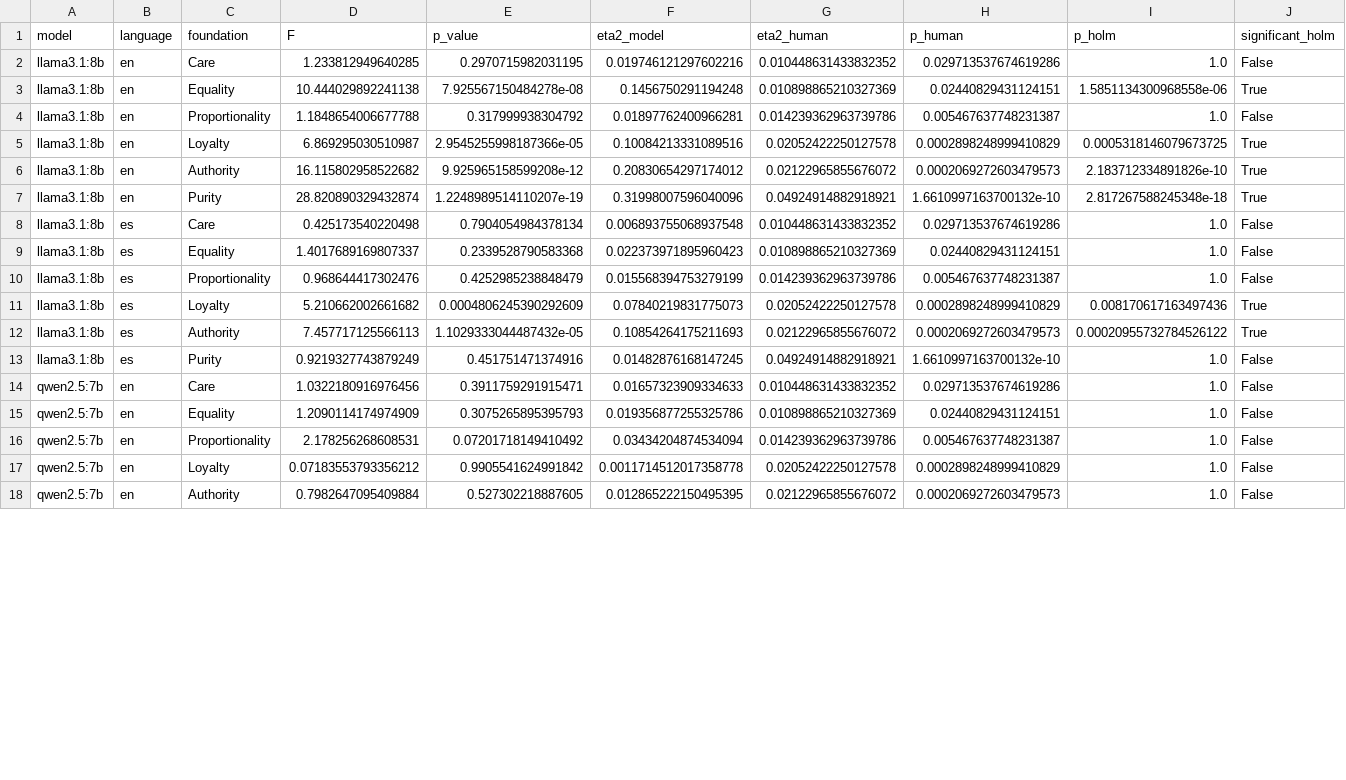
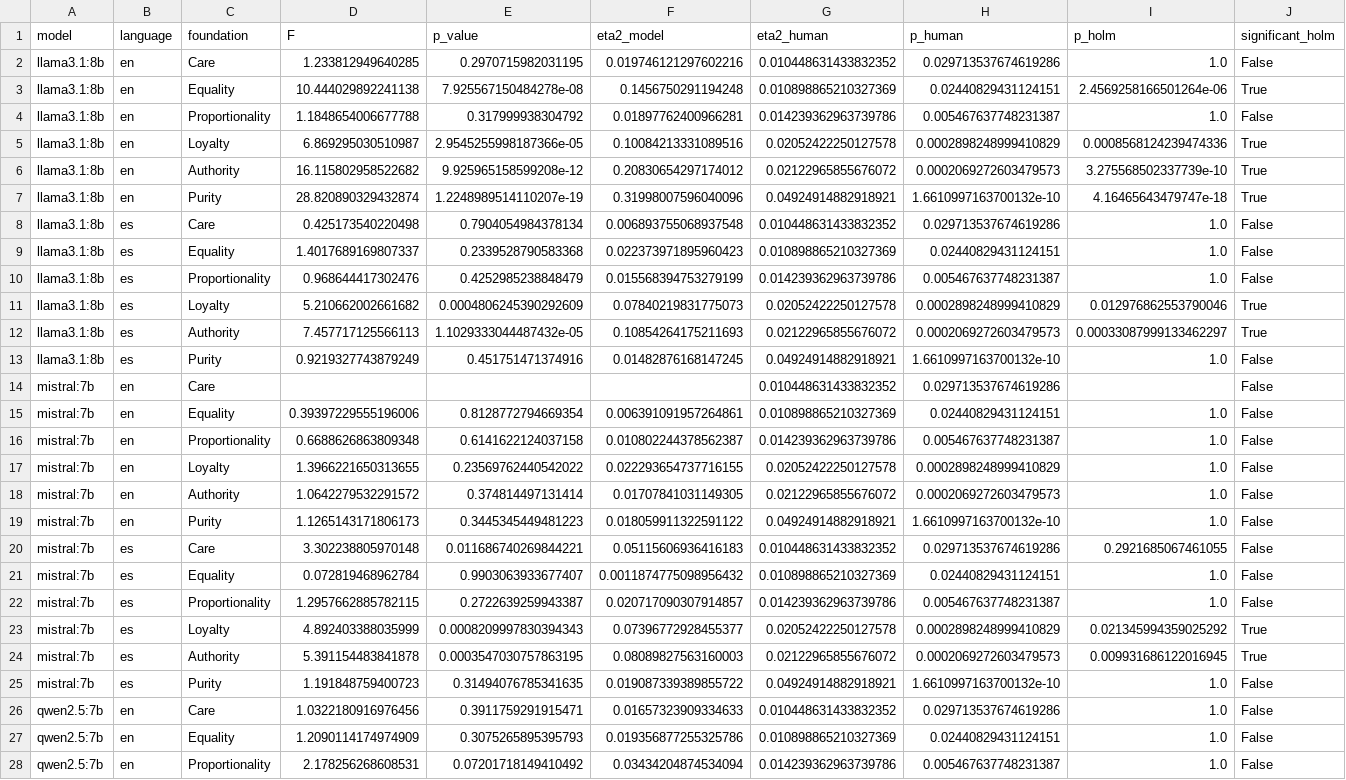
Before and after one commit to faizan10152/mfq2-language-persona-experiment, a CSV file: results/tables/persona_anova.csv, drawn as a sheet; only a part is shown; the shorter side is filled out with more unchanged rows; the diff covers the shown part only.

```diff
--- a/results/tables/persona_anova.csv
+++ b/results/tables/persona_anova.csv
@@ -2,7 +2,7 @@ model,language,foundation,F,p_value,eta2_model,eta2_human,p_human,p_holm,signifi
 llama3.1:8b,en,Care,1.233812949640285,0.2970715982031195,0.019746121297602216,0.010448631433832352,0.029713537674619286,1.0,False
-llama3.1:8b,en,Equality,10.444029892241138,7.925567150484278e-08,0.1456750291194248,0.010898865210327369,0.02440829431124151,1.5851134300968558e-06,True
+llama3.1:8b,en,Equality,10.444029892241138,7.925567150484278e-08,0.1456750291194248,0.010898865210327369,0.02440829431124151,2.4569258166501264e-06,True
 llama3.1:8b,en,Proportionality,1.1848654006677788,0.317999938304792,0.01897762400966281,0.014239362963739786,0.005467637748231387,1.0,False
-llama3.1:8b,en,Loyalty,6.869295030510987,2.9545255998187366e-05,0.10084213331089516,0.02052422250127578,0.0002898248999410829,0.0005318146079673725,True
-llama3.1:8b,en,Authority,16.115802958522682,9.925965158599208e-12,0.20830654297174012,0.02122965855676072,0.0002069272603479573,2.183712334891826e-10,True
-llama3.1:8b,en,Purity,28.820890329432874,1.2248989514110207e-19,0.31998007596040096,0.04924914882918921,1.6610997163700132e-10,2.817267588245348e-18,True
+llama3.1:8b,en,Loyalty,6.869295030510987,2.9545255998187366e-05,0.10084213331089516,0.02052422250127578,0.0002898248999410829,0.0008568124239474336,True
+llama3.1:8b,en,Authority,16.115802958522682,9.925965158599208e-12,0.20830654297174012,0.02122965855676072,0.0002069272603479573,3.275568502337739e-10,True
+llama3.1:8b,en,Purity,28.820890329432874,1.2248989514110207e-19,0.31998007596040096,0.04924914882918921,1.6610997163700132e-10,4.16465643479747e-18,True
 llama3.1:8b,es,Care,0.425173540220498,0.7904054984378134,0.006893755068937548,0.010448631433832352,0.029713537674619286,1.0,False
@@ -10,5 +10,17 @@ llama3.1:8b,es,Equality,1.4017689169807337,0.2339528790583368,0.0223739718959604
 llama3.1:8b,es,Proportionality,0.968644417302476,0.4252985238848479,0.015568394753279199,0.014239362963739786,0.005467637748231387,1.0,False
-llama3.1:8b,es,Loyalty,5.210662002661682,0.0004806245390292609,0.07840219831775073,0.02052422250127578,0.0002898248999410829,0.008170617163497436,True
-llama3.1:8b,es,Authority,7.457717125566113,1.1029333044487432e-05,0.10854264175211693,0.02122965855676072,0.0002069272603479573,0.00020955732784526122,True
+llama3.1:8b,es,Loyalty,5.210662002661682,0.0004806245390292609,0.07840219831775073,0.02052422250127578,0.0002898248999410829,0.012976862553790046,True
+llama3.1:8b,es,Authority,7.457717125566113,1.1029333044487432e-05,0.10854264175211693,0.02122965855676072,0.0002069272603479573,0.00033087999133462297,True
 llama3.1:8b,es,Purity,0.9219327743879249,0.451751471374916,0.01482876168147245,0.04924914882918921,1.6610997163700132e-10,1.0,False
+mistral:7b,en,Care,,,,0.010448631433832352,0.029713537674619286,,False
+mistral:7b,en,Equality,0.39397229555196006,0.8128772794669354,0.006391091957264861,0.010898865210327369,0.02440829431124151,1.0,False
+mistral:7b,en,Proportionality,0.6688626863809348,0.6141622124037158,0.010802244378562387,0.014239362963739786,0.005467637748231387,1.0,False
+mistral:7b,en,Loyalty,1.3966221650313655,0.23569762440542022,0.022293654737716155,0.02052422250127578,0.0002898248999410829,1.0,False
+mistral:7b,en,Authority,1.0642279532291572,0.374814497131414,0.01707841031149305,0.02122965855676072,0.0002069272603479573,1.0,False
+mistral:7b,en,Purity,1.1265143171806173,0.3445345449481223,0.018059911322591122,0.04924914882918921,1.6610997163700132e-10,1.0,False
+mistral:7b,es,Care,3.302238805970148,0.011686740269844221,0.05115606936416183,0.010448631433832352,0.029713537674619286,0.2921685067461055,False
+mistral:7b,es,Equality,0.072819468962784,0.9903063933677407,0.0011874775098956432,0.010898865210327369,0.02440829431124151,1.0,False
+mistral:7b,es,Proportionality,1.2957662885782115,0.2722639259943387,0.020717090307914857,0.014239362963739786,0.005467637748231387,1.0,False
+mistral:7b,es,Loyalty,4.892403388035999,0.0008209997830394343,0.07396772928455377,0.02052422250127578,0.0002898248999410829,0.021345994359025292,True
+mistral:7b,es,Authority,5.391154483841878,0.0003547030757863195,0.08089827563160003,0.02122965855676072,0.0002069272603479573,0.009931686122016945,True
+mistral:7b,es,Purity,1.191848759400723,0.31494076785341635,0.019087339389855722,0.04924914882918921,1.6610997163700132e-10,1.0,False
 qwen2.5:7b,en,Care,1.0322180916976456,0.3911759291915471,0.01657323909334633,0.010448631433832352,0.029713537674619286,1.0,False
```
Also changed, not shown: 4 edited cells elsewhere in this file, results/tables/cell_means.csv, results/tables/language_effect.csv, 9 other files.
